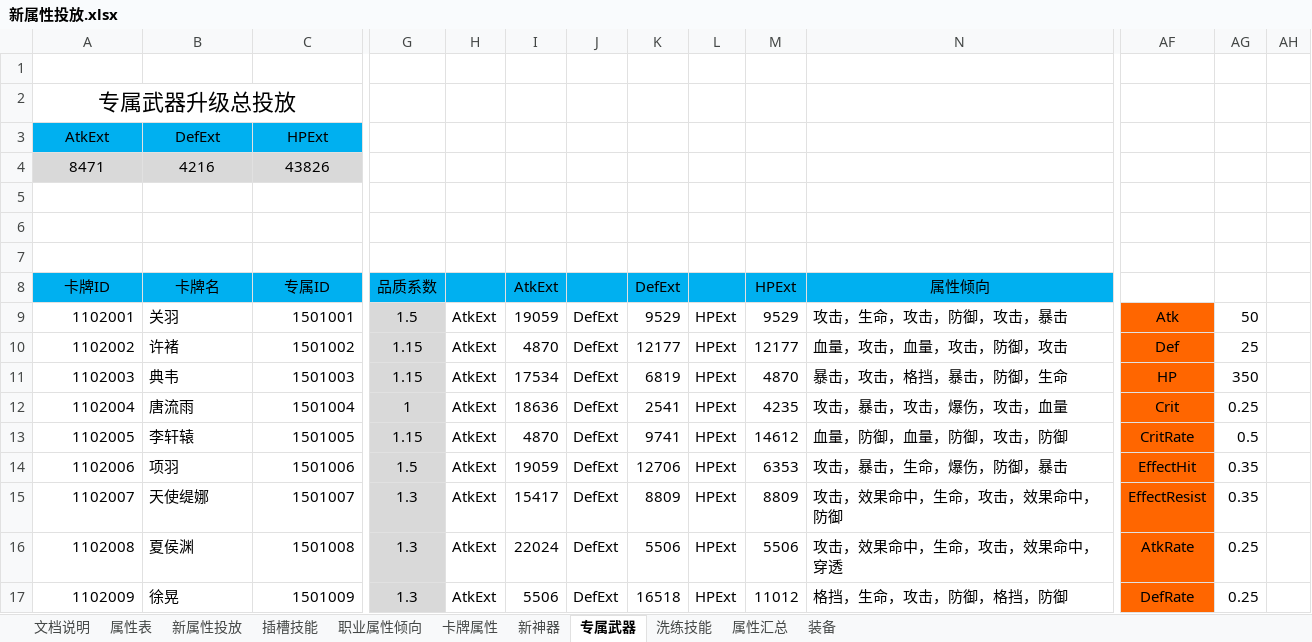
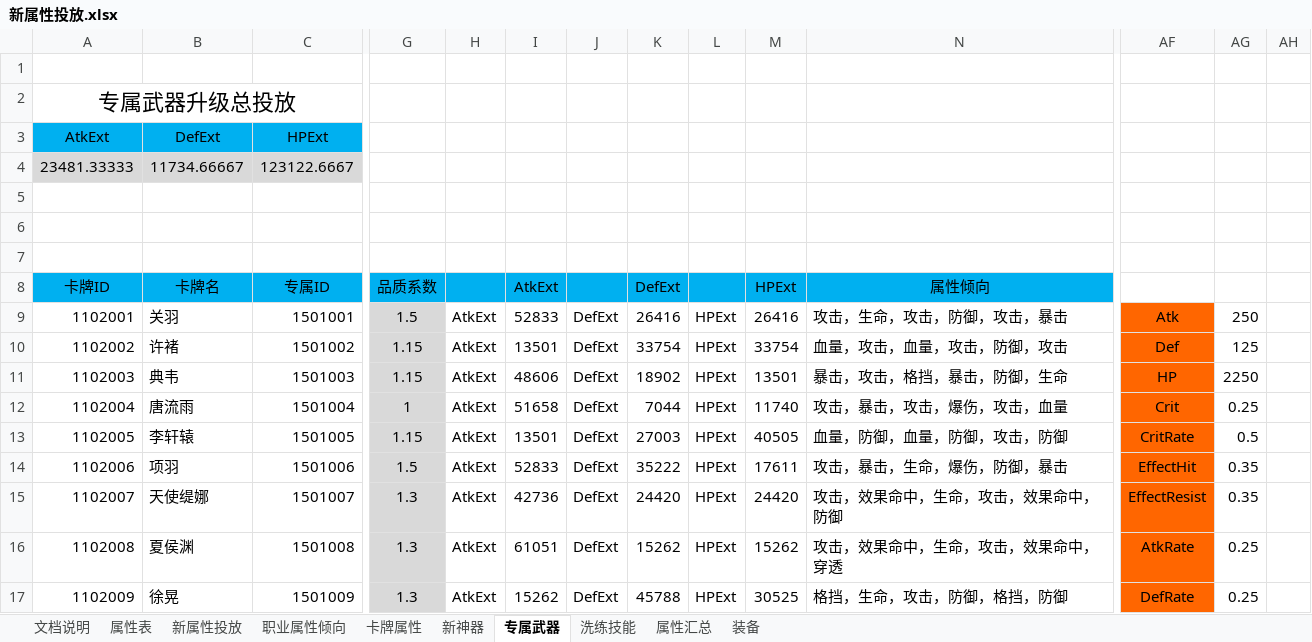
Before and after one commit to hataksumo/DesignerDoc, an Excel workbook: 策划案/镇魂街/新属性投放.xlsx, sheet 专属武器, drawn as a sheet; only a part is shown, gaps mark what is left out; values as stored, in another font and other column widths than the file's, no borders; removed rows and columns are numbered as before the commit, all else as after; rows hold the shown columns only; the diff covers the shown part only; the diff names each change by its address in the sheet, - before the commit and + after, or states it on an @@ line.

```diff
--- a/策划案/镇魂街/新属性投放.xlsx (sheet 专属武器)
+++ b/策划案/镇魂街/新属性投放.xlsx (sheet 专属武器)
-sheet tab: 插槽技能
-row 4: 8471 | 4216 | 43826
+row 4: 23481.33333 | 11734.66667 | 123122.6667
-I9 (AtkExt): 19059
+I9 (AtkExt): 52833
-K9 (DefExt): 9529
+K9 (DefExt): 26416
-M9 (HPExt): 9529
+M9 (HPExt): 26416
-AG9: 50
+AG9: 250
-I10 (AtkExt): 4870
+I10 (AtkExt): 13501
-K10 (DefExt): 12177
+K10 (DefExt): 33754
-M10 (HPExt): 12177
+M10 (HPExt): 33754
-AG10: 25
+AG10: 125
-I11 (AtkExt): 17534
+I11 (AtkExt): 48606
-K11 (DefExt): 6819
+K11 (DefExt): 18902
-M11 (HPExt): 4870
+M11 (HPExt): 13501
-AG11: 350
+AG11: 2250
-I12 (AtkExt): 18636
+I12 (AtkExt): 51658
-K12 (DefExt): 2541
+K12 (DefExt): 7044
-M12 (HPExt): 4235
+M12 (HPExt): 11740
-I13 (AtkExt): 4870
+I13 (AtkExt): 13501
-K13 (DefExt): 9741
+K13 (DefExt): 27003
-M13 (HPExt): 14612
+M13 (HPExt): 40505
-I14 (AtkExt): 19059
+I14 (AtkExt): 52833
-K14 (DefExt): 12706
+K14 (DefExt): 35222
-M14 (HPExt): 6353
+M14 (HPExt): 17611
-I15 (AtkExt): 15417
+I15 (AtkExt): 42736
-K15 (DefExt): 8809
+K15 (DefExt): 24420
-M15 (HPExt): 8809
+M15 (HPExt): 24420
-I16 (AtkExt): 22024
+I16 (AtkExt): 61051
-K16 (DefExt): 5506
+K16 (DefExt): 15262
-M16 (HPExt): 5506
+M16 (HPExt): 15262
-I17 (AtkExt): 5506
+I17 (AtkExt): 15262
-K17 (DefExt): 16518
+K17 (DefExt): 45788
-M17 (HPExt): 11012
+M17 (HPExt): 30525
```
Also changed, not shown: 81 edited cells elsewhere in this sheet, sheet 卡牌属性, sheet 装备, sheet 属性汇总, sheet 新神器, sheet 新属性投放, formulas that keep their value, 策划案/镇魂街/经济总表.xlsx.
